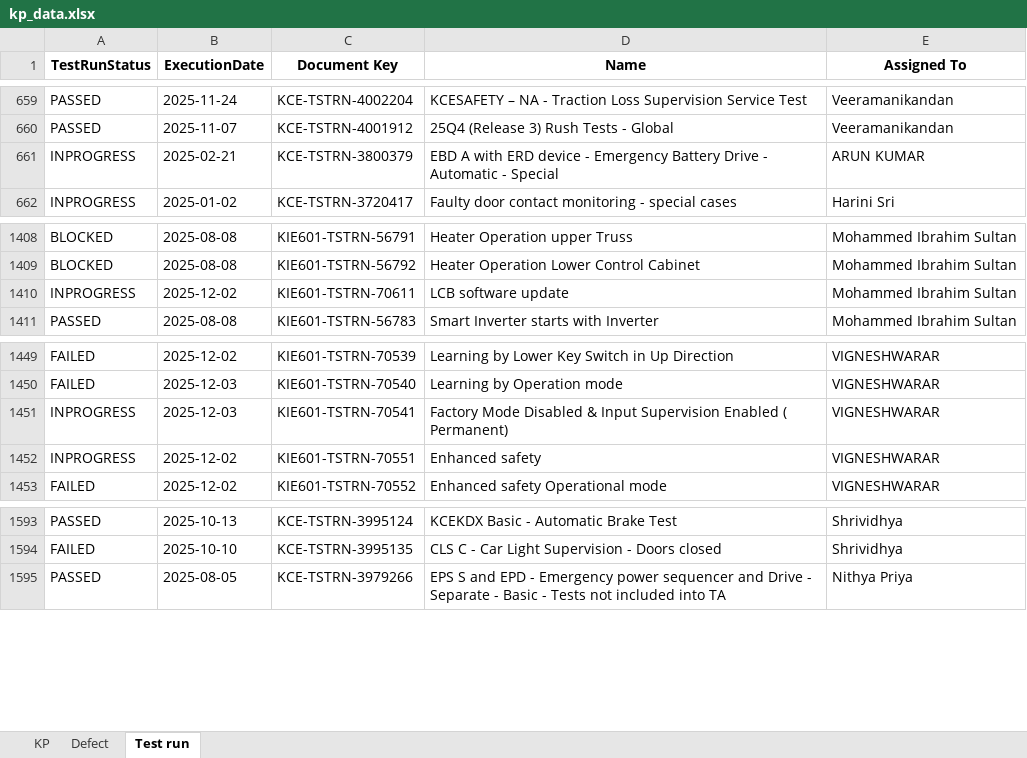
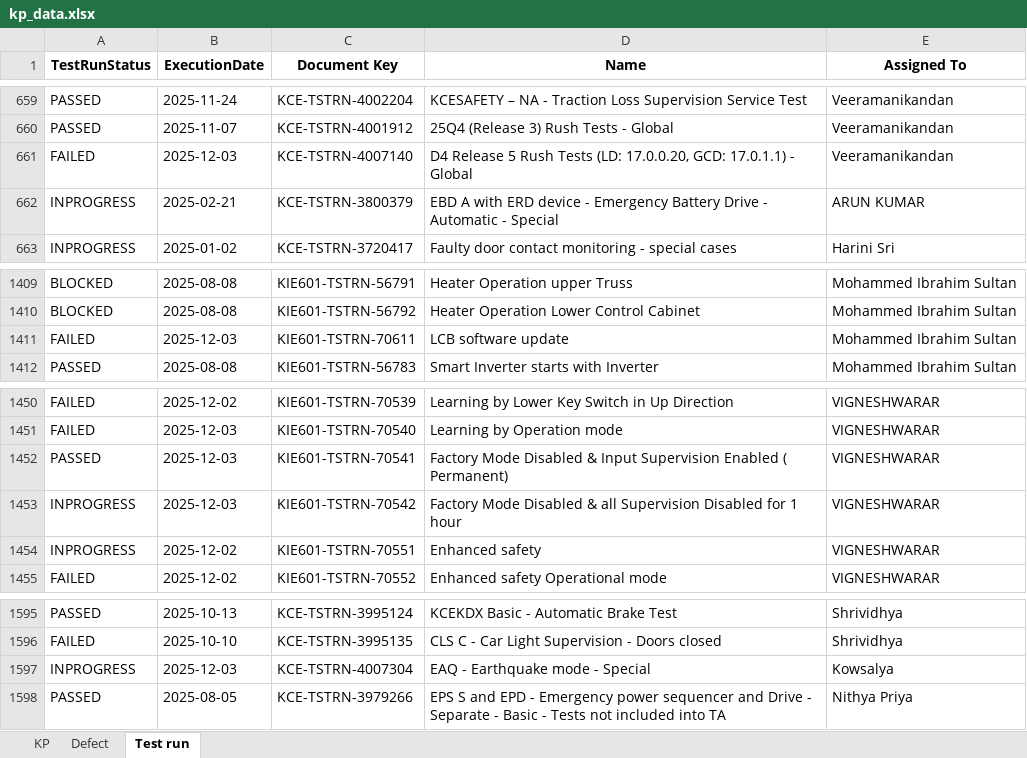
Before and after one commit to DineshGoverthanan/KCE_KPI, an Excel workbook: kp_data.xlsx, sheet Test run, drawn as a sheet; only a part is shown, gaps mark what is left out; values as stored, in another font and other column widths than the file's, no borders; addresses are those after the commit; the diff names each change by its address in the sheet, - before the commit and + after, or states it on an @@ line.

```diff
--- a/kp_data.xlsx (sheet Test run)
+++ b/kp_data.xlsx (sheet Test run)
+row 661: FAILED | 2025-12-03 | KCE-TSTRN-4007140 | D4 Release 5 Rush Tests (LD: 17.0.0.20, GCD: 17.0.1.1) - Global | Veeramanikandan
-A1411 (TestRunStatus): INPROGRESS
+A1411 (TestRunStatus): FAILED
-B1411 (ExecutionDate): 2025-12-02
+B1411 (ExecutionDate): 2025-12-03
-A1452 (TestRunStatus): INPROGRESS
+A1452 (TestRunStatus): PASSED
+row 1453: INPROGRESS | 2025-12-03 | KIE601-TSTRN-70542 | Factory Mode Disabled & all Supervision Disabled for 1 hour | VIGNESHWARAR
+row 1597: INPROGRESS | 2025-12-03 | KCE-TSTRN-4007304 | EAQ - Earthquake mode - Special | Kowsalya
```
Also changed, not shown: sheet KP, sheet Defect, 12 other files.
